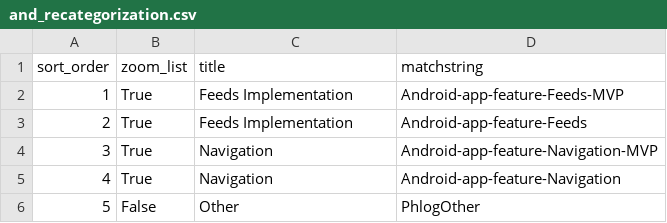
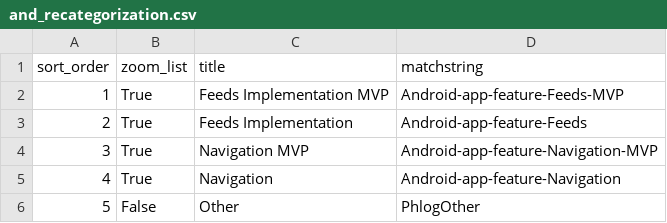
Before and after one commit to wikimedia/phlogiston, a CSV file: and_recategorization.csv, drawn as a sheet.

Commit message:
Update and_recategorization.csv

```diff
--- a/and_recategorization.csv
+++ b/and_recategorization.csv
@@ -1,5 +1,5 @@
 sort_order,zoom_list,title,matchstring
-1,True,Feeds Implementation,Android-app-feature-Feeds-MVP
+1,True,Feeds Implementation MVP,Android-app-feature-Feeds-MVP
 2,True,Feeds Implementation,Android-app-feature-Feeds
-3,True,Navigation,Android-app-feature-Navigation-MVP
+3,True,Navigation MVP,Android-app-feature-Navigation-MVP
 4,True,Navigation,Android-app-feature-Navigation
```
